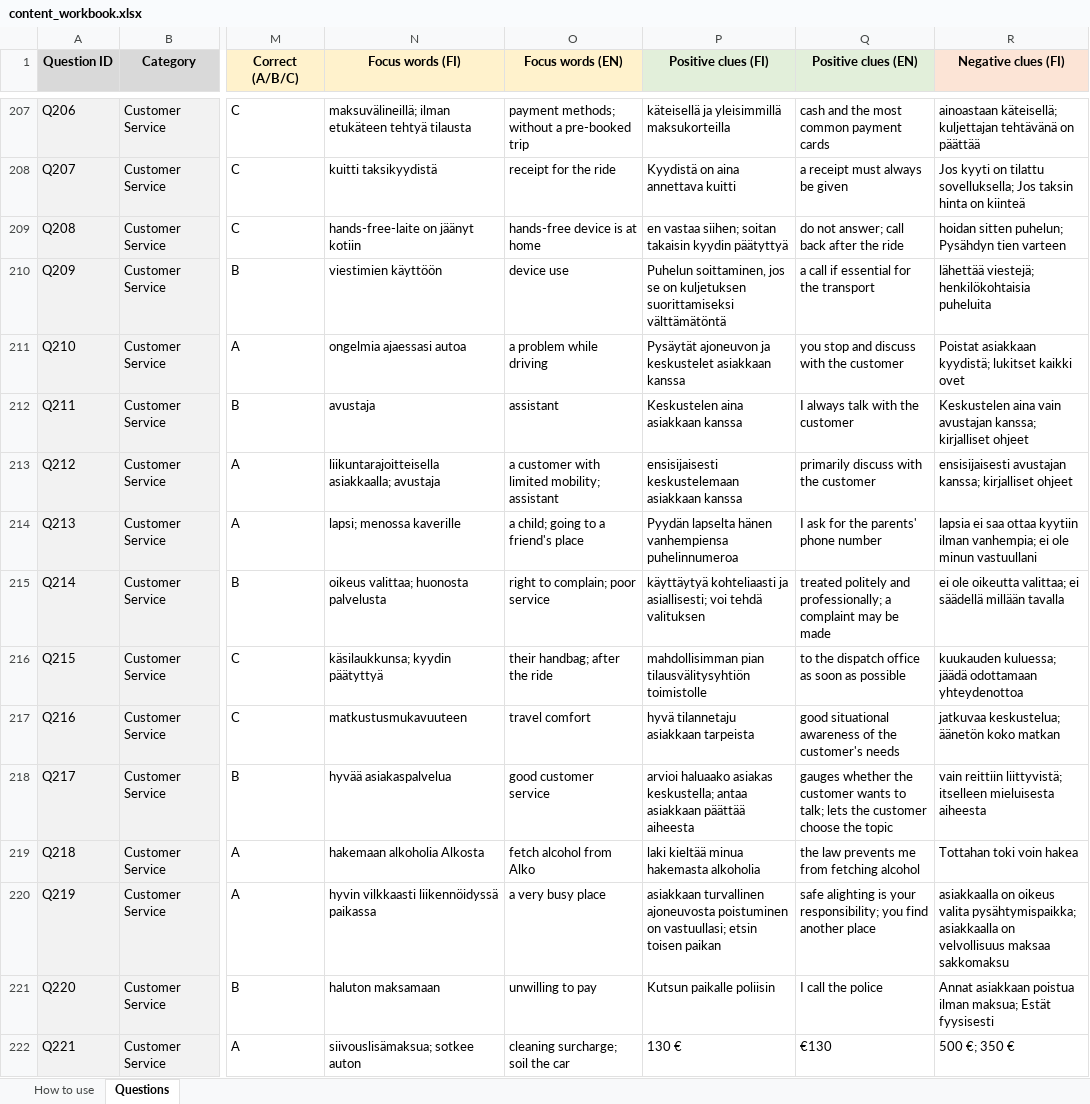
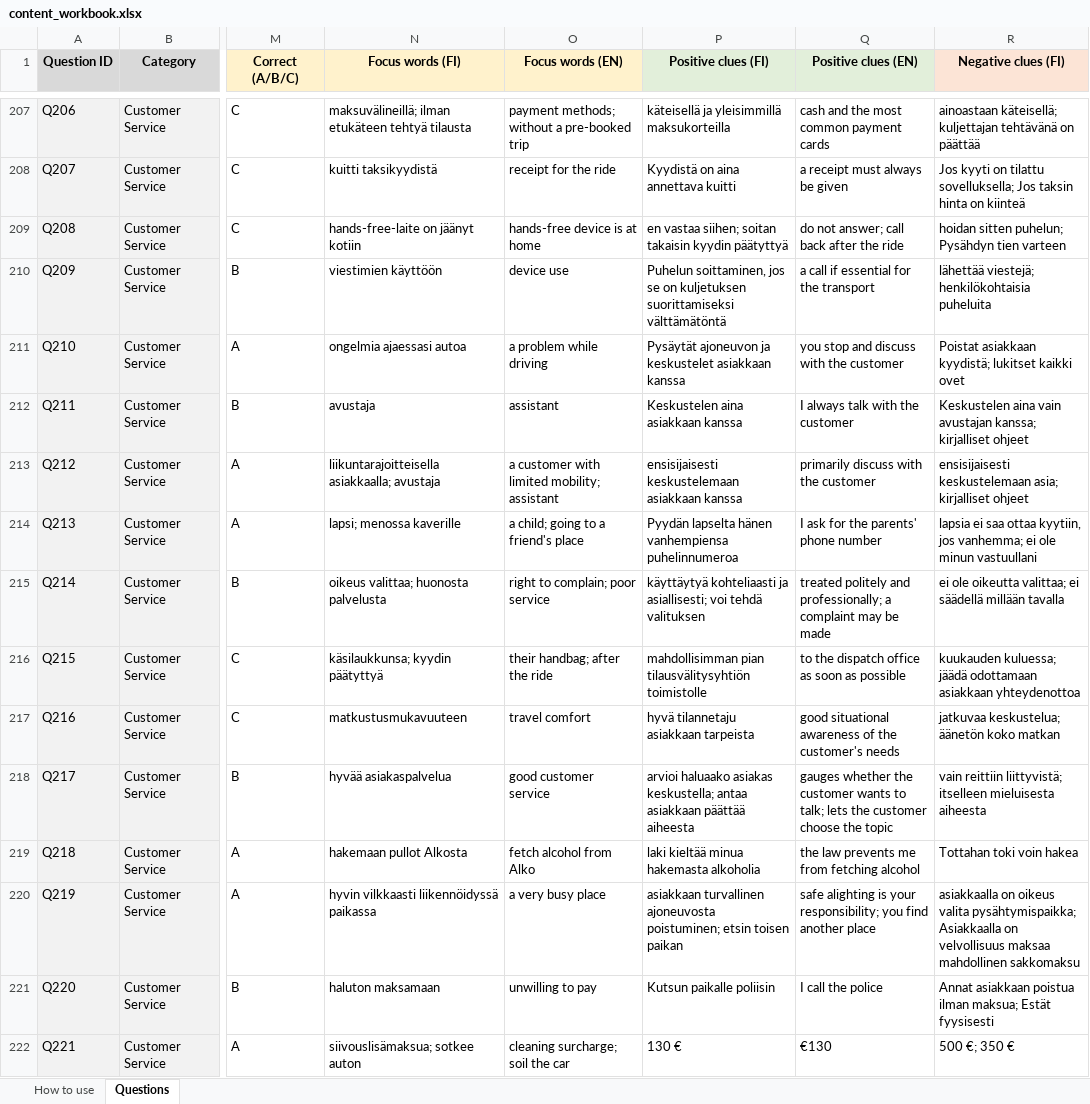
Before and after one commit to mkschft/taxiapp, an Excel workbook: content/content_workbook.xlsx, sheet Questions, drawn as a sheet; only a part is shown, gaps mark what is left out; values as stored, in another font and other column widths than the file's, no borders; the diff covers the shown part only; the diff names each change by its address in the sheet, - before the commit and + after, or states it on an @@ line.

```diff
--- a/content/content_workbook.xlsx (sheet Questions)
+++ b/content/content_workbook.xlsx (sheet Questions)
-R213 (Negative clues (FI)): ensisijaisesti avustajan kanssa; kirjalliset ohjeet
+R213 (Negative clues (FI)): ensisijaisesti keskustelemaan asia; kirjalliset ohjeet
-R214 (Negative clues (FI)): …saa ottaa kyytiin ilman vanhempia; ei ole…
+R214 (Negative clues (FI)): …saa ottaa kyytiin, jos vanhemma; ei ole…
-R216 (Negative clues (FI)): …jäädä odottamaan yhteydenottoa
+R216 (Negative clues (FI)): …jäädä odottamaan asiakkaan yhteydenottoa
-N219 (Focus words (FI)): hakemaan alkoholia Alkosta
+N219 (Focus words (FI)): hakemaan pullot Alkosta
-P220 (Positive clues (FI)): …turvallinen ajoneuvosta poistuminen on vastuullasi; etsin toisen…
+P220 (Positive clues (FI)): …turvallinen ajoneuvosta poistuminen; etsin toisen…
-R220 (Negative clues (FI)): …valita pysähtymispaikka; asiakkaalla on velvollisuus maksaa sakkomaksu
+R220 (Negative clues (FI)): …valita pysähtymispaikka; Asiakkaalla on velvollisuus maksaa mahdollinen sakkomaksu
```
Also changed, not shown: 94 edited cells elsewhere in this sheet, 2 other files.
